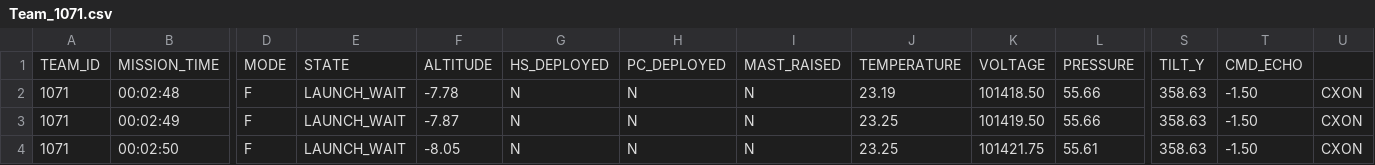
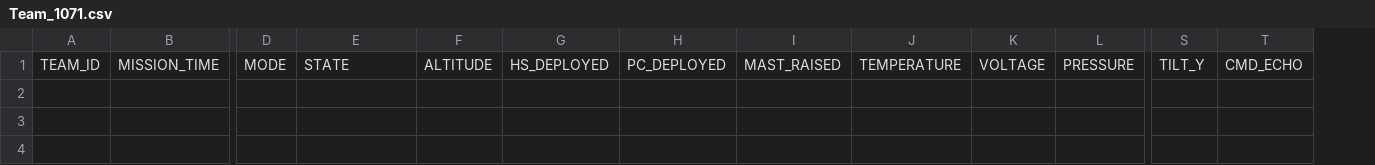
Before and after one commit to CanSat-2023ufGators/CanSat_2023, a CSV file: GUI/Team_1071.csv, drawn as a sheet; only a part is shown, gaps mark what is left out; rows hold the shown columns only; the diff names each change by its address in the sheet, - before the commit and + after, or states it on an @@ line.

```diff
--- a/GUI/Team_1071.csv
+++ b/GUI/Team_1071.csv
-column U, empty
-row 2: 1071 | 00:02:48 | F | LAUNCH_WAIT | -7.78 | N | N | N | 23.19 | 101418.50 | 55.66 | 358.63 | -1.50 | CXON
-row 3: 1071 | 00:02:49 | F | LAUNCH_WAIT | -7.87 | N | N | N | 23.25 | 101419.50 | 55.66 | 358.63 | -1.50 | CXON
-row 4: 1071 | 00:02:50 | F | LAUNCH_WAIT | -8.05 | N | N | N | 23.25 | 101421.75 | 55.61 | 358.63 | -1.50 | CXON
```
Also changed, not shown: 1 other file.
